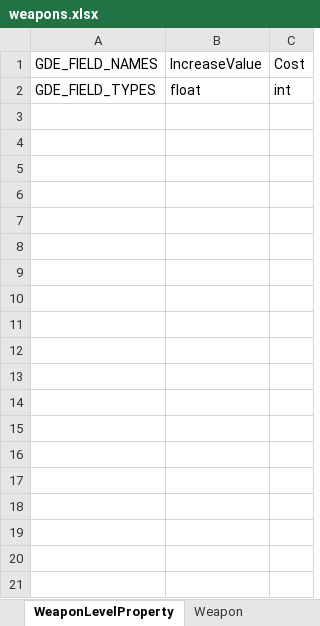
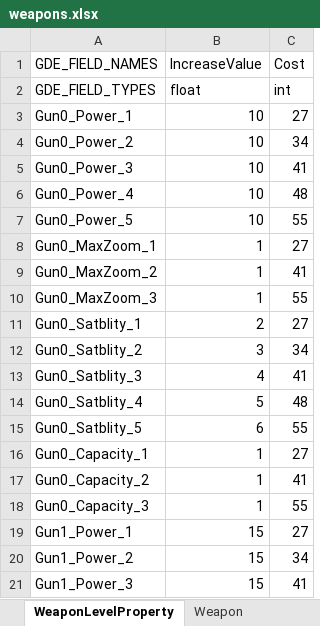
Before and after one commit to yantian001/3DHunter, an Excel workbook: weapons.xlsx, sheet WeaponLevelProperty, drawn as a sheet; only a part is shown; values as stored, in another font and other column widths than the file's, no borders; the diff covers the shown part only; the diff names each change by its address in the sheet, - before the commit and + after, or states it on an @@ line.

```diff
--- a/weapons.xlsx (sheet WeaponLevelProperty)
+++ b/weapons.xlsx (sheet WeaponLevelProperty)
+row 3: Gun0_Power_1 | 10 | 27
+row 4: Gun0_Power_2 | 10 | 34
+row 5: Gun0_Power_3 | 10 | 41
+row 6: Gun0_Power_4 | 10 | 48
+row 7: Gun0_Power_5 | 10 | 55
+row 8: Gun0_MaxZoom_1 | 1 | 27
+row 9: Gun0_MaxZoom_2 | 1 | 41
+row 10: Gun0_MaxZoom_3 | 1 | 55
+row 11: Gun0_Satblity_1 | 2 | 27
+row 12: Gun0_Satblity_2 | 3 | 34
+row 13: Gun0_Satblity_3 | 4 | 41
+row 14: Gun0_Satblity_4 | 5 | 48
+row 15: Gun0_Satblity_5 | 6 | 55
+row 16: Gun0_Capacity_1 | 1 | 27
+row 17: Gun0_Capacity_2 | 1 | 41
+row 18: Gun0_Capacity_3 | 1 | 55
+row 19: Gun1_Power_1 | 15 | 27
+row 20: Gun1_Power_2 | 15 | 34
+row 21: Gun1_Power_3 | 15 | 41
```
Also changed, not shown: 29 added rows elsewhere in this sheet, sheet WeaponAttribute, sheet Weapon, 8 other files.
